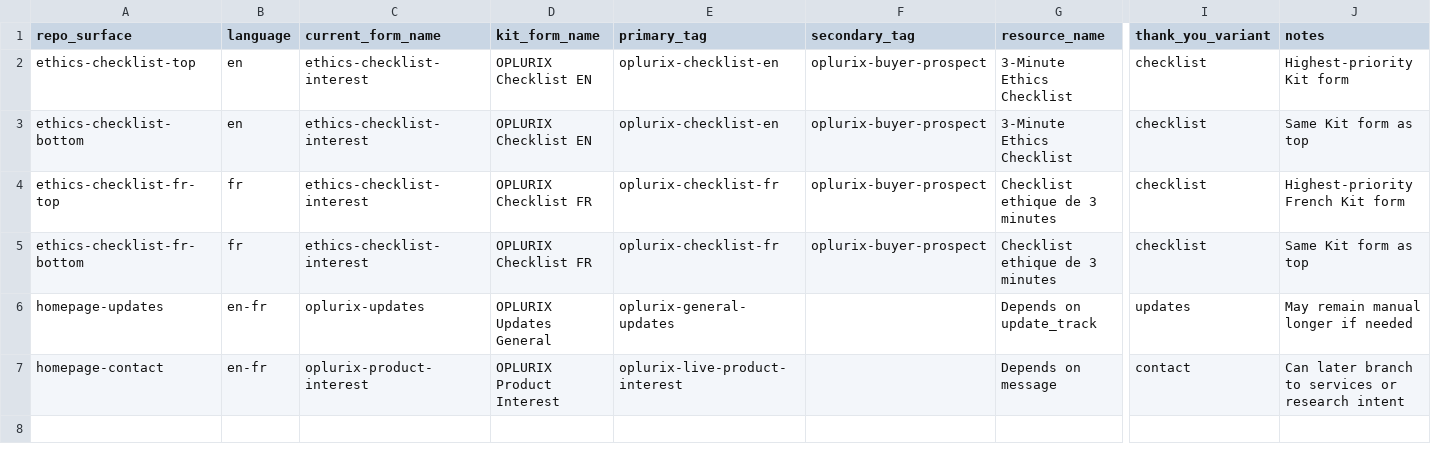
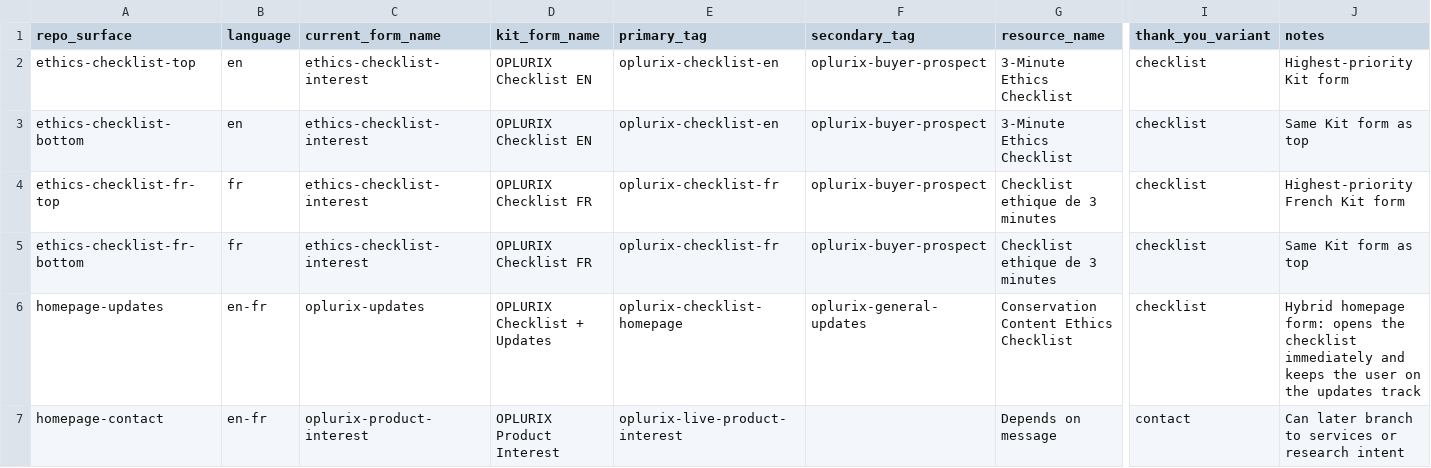
Before and after one commit to HajaFabrice/founderAiCheap, a CSV file: docs/operations/kit-field-map.csv, drawn as a sheet; only a part is shown, gaps mark what is left out; the diff names each change by its address in the sheet, - before the commit and + after, or states it on an @@ line.

Commit message:
Add OPLURIX foundation and audit docs

```diff
--- a/docs/operations/kit-field-map.csv
+++ b/docs/operations/kit-field-map.csv
-D6 (kit_form_name): OPLURIX Updates General
+D6 (kit_form_name): OPLURIX Checklist + Updates
-E6 (primary_tag): oplurix-general-updates
+E6 (primary_tag): oplurix-checklist-homepage
-F6 (secondary_tag): (empty)
+F6 (secondary_tag): oplurix-general-updates
-G6 (resource_name): Depends on update_track
+G6 (resource_name): Conservation Content Ethics Checklist
-I6 (thank_you_variant): updates
+I6 (thank_you_variant): checklist
-J6 (notes): May remain manual longer if needed
+J6 (notes): Hybrid homepage form: opens the checklist immediately and keeps the user on the updates track
```
Also changed, not shown: 23 other files.
